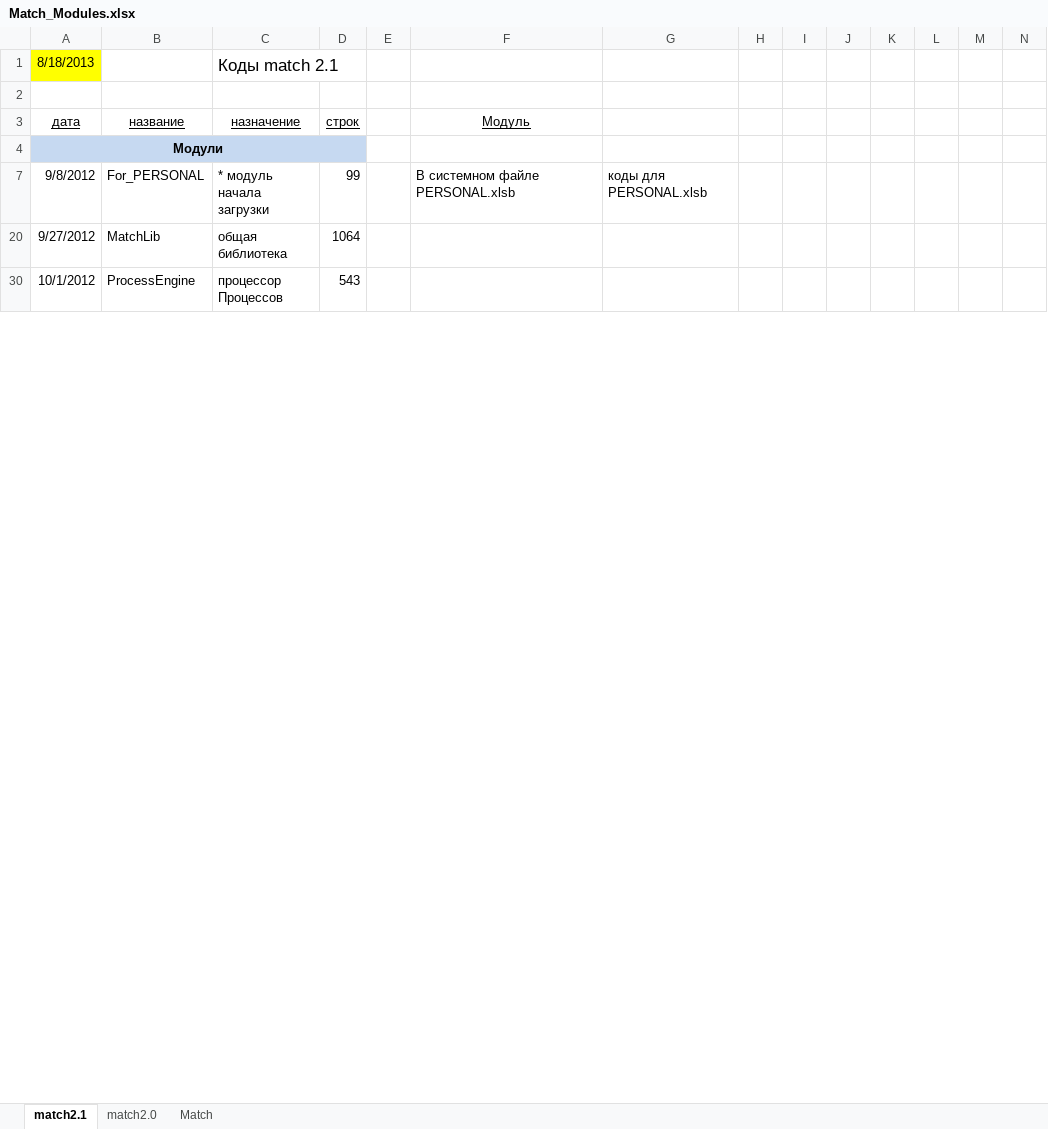
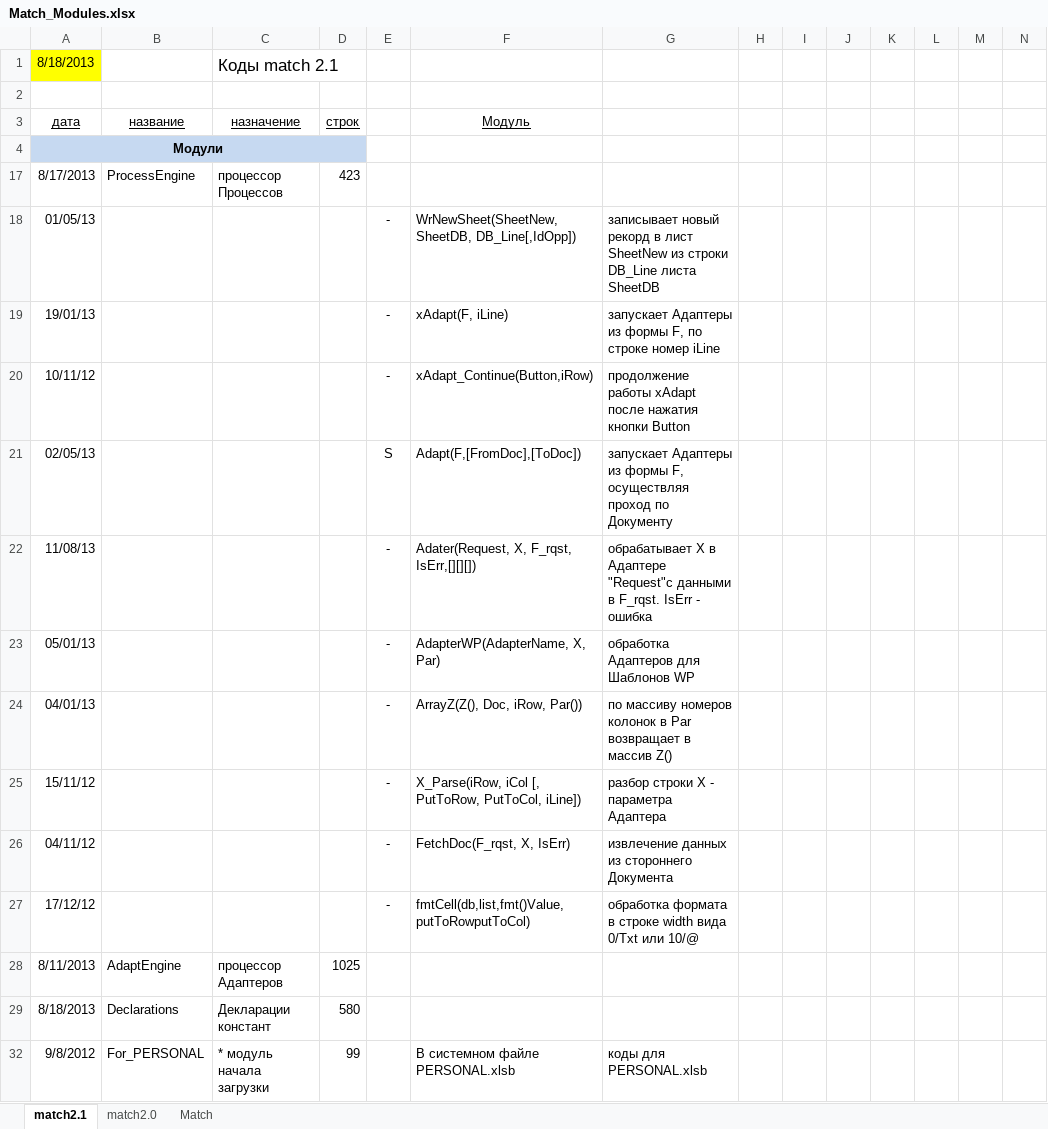
Before and after one commit to PavelKhrapkin/match, an Excel workbook: match2.0/Deskription/Match_Modules.xlsx, sheet match2.1, drawn as a sheet; only a part is shown; values as stored, in another font and other column widths than the file's, no borders; removed rows and columns are numbered as before the commit, all else as after; rows hold the shown columns only; the diff covers the shown part only; the diff names each change by its address in the sheet, - before the commit and + after, or states it on an @@ line.

```diff
--- a/match2.0/Deskription/Match_Modules.xlsx (sheet match2.1)
+++ b/match2.0/Deskription/Match_Modules.xlsx (sheet match2.1)
+row 17: 8/17/2013 | ProcessEngine | процессор Процессов | 423
+row 18: 01/05/13 |  |  |  | - | WrNewSheet(SheetNew, SheetDB, DB_Line[,IdOpp]) | записывает новый рекорд в лист SheetNew из строки DB_Line листа SheetDB
+row 19: 19/01/13 |  |  |  | - | xAdapt(F, iLine) | запускает Адаптеры из формы F, по строке номер iLine
+row 20: 10/11/12 |  |  |  | - | xAdapt_Continue(Button,iRow) | продолжение работы xAdapt после нажатия кнопки Button
+row 21: 02/05/13 |  |  |  | S | Adapt(F,[FromDoc],[ToDoc]) | запускает Адаптеры из формы F, осуществляя проход по Документу
+row 22: 11/08/13 |  |  |  | - | Adater(Request, X, F_rqst, IsErr,[][][]) | обрабатывает X в Адаптере "Request"с данными в F_rqst. IsErr - ошибка
+row 23: 05/01/13 |  |  |  | - | AdapterWP(AdapterName, X, Par) | обработка Адаптеров для Шаблонов WP
+row 24: 04/01/13 |  |  |  | - | ArrayZ(Z(), Doc, iRow, Par()) | по массиву номеров колонок в Par возвращает в массив Z()
+row 25: 15/11/12 |  |  |  | - | X_Parse(iRow, iCol [, PutToRow, PutToCol, iLine]) | разбор строки Х - параметра Адаптера
+row 26: 04/11/12 |  |  |  | - | FetchDoc(F_rqst, X, IsErr) | извлечение данных из стороннего Документа
+row 27: 17/12/12 |  |  |  | - | fmtCell(db,list,fmt()Value,putToRowputToCol) | обработка формата в строке width вида 0/Txt или 10/@
+row 28: 8/11/2013 | AdaptEngine | процессор Адаптеров | 1025
+row 29: 8/18/2013 | Declarations | Декларации констант | 580
-row 20: 9/27/2012 | MatchLib | общая библиотека | 1064
-row 30: 10/1/2012 | ProcessEngine | процессор Процессов | 543
```
Also changed, not shown: 5 added rows, 7 removed rows and 35 edited cells elsewhere in this sheet, hidden cells.
